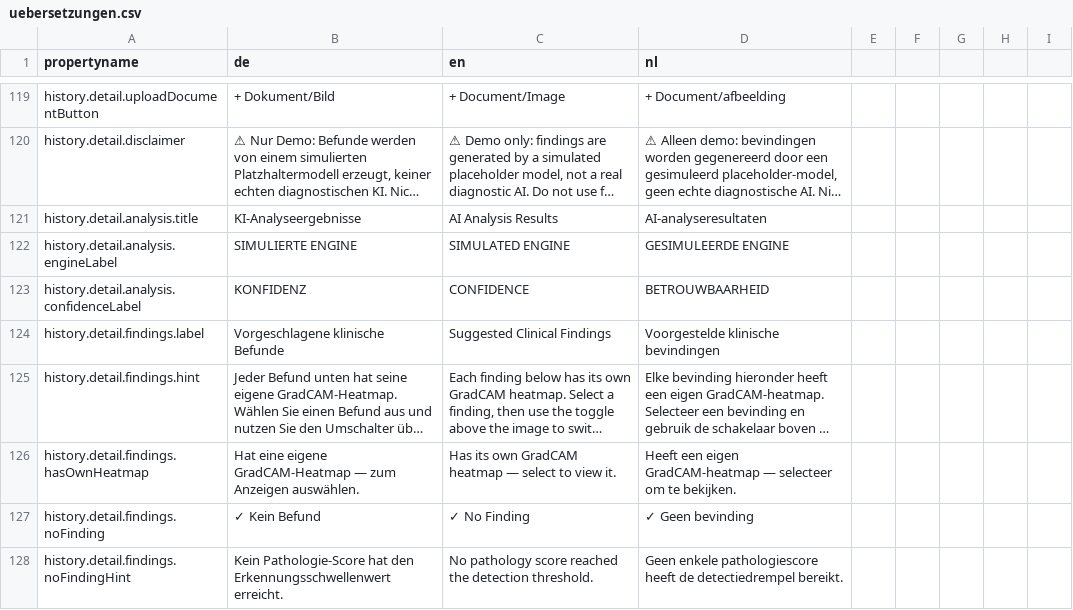
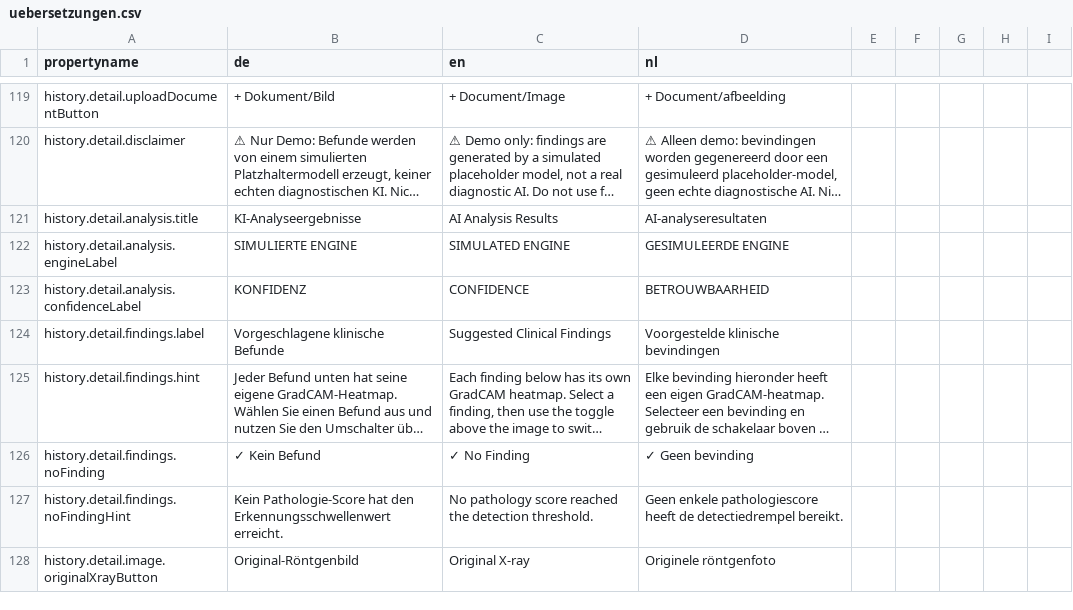
Before and after one commit to AnnaLiviaMartin/project-medical-device, a CSV file: project/uebersetzungen.csv, drawn as a sheet; only a part is shown, gaps mark what is left out; the shorter side is filled out with more unchanged rows; long unchanged cells end in …; the diff names each change by its address in the sheet, - before the commit and + after, or states it on an @@ line.

```diff
--- a/project/uebersetzungen.csv
+++ b/project/uebersetzungen.csv
-row 126: history.detail.findings.hasOwnHeatmap | Hat eine eigene GradCAM-Heatmap — zum Anzeigen auswählen. | Has its own GradCAM heatmap — select to view it. | Heeft een eigen GradCAM-heatmap — selecteer om te bekijken.
```
Also changed, not shown: 2 other files.
